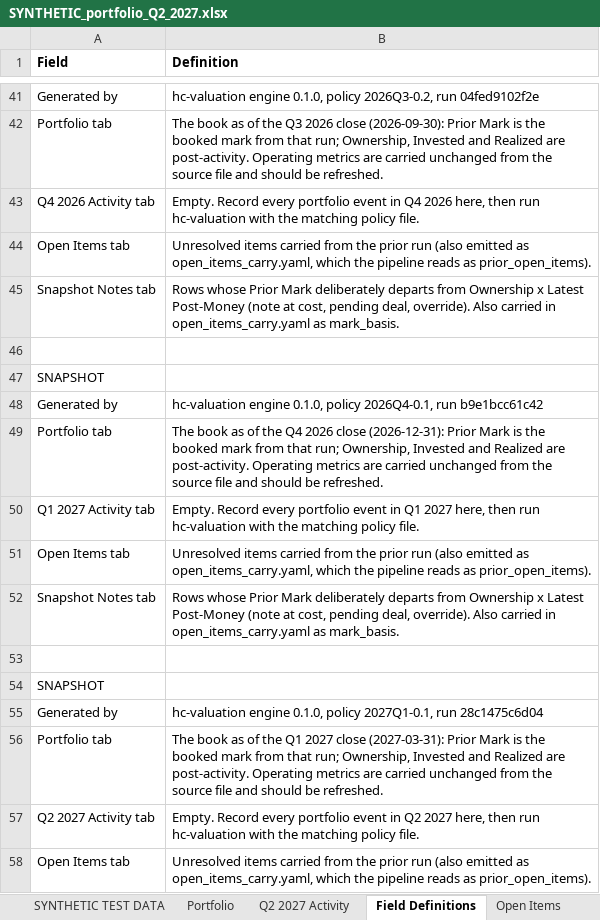
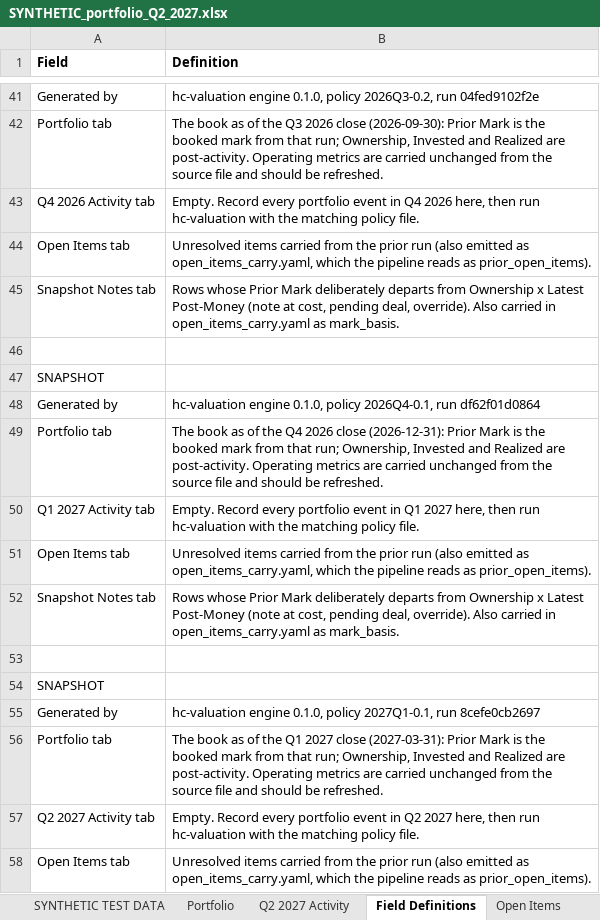
Before and after one commit to jacksonlager/Val_engine, an Excel workbook: data/quarters/synthetic/2027Q2/SYNTHETIC_portfolio_Q2_2027.xlsx, sheet Field Definitions, drawn as a sheet; only a part is shown, gaps mark what is left out; values as stored, in another font and other column widths than the file's, no borders; the diff names each change by its address in the sheet, - before the commit and + after, or states it on an @@ line.

```diff
--- a/data/quarters/synthetic/2027Q2/SYNTHETIC_portfolio_Q2_2027.xlsx (sheet Field Definitions)
+++ b/data/quarters/synthetic/2027Q2/SYNTHETIC_portfolio_Q2_2027.xlsx (sheet Field Definitions)
-B48 (Definition): …2026Q4-0.1, run b9e1bcc61c42
+B48 (Definition): …2026Q4-0.1, run df62f01d0864
-B55 (Definition): …2027Q1-0.1, run 28c1475c6d04
+B55 (Definition): …2027Q1-0.1, run 8cefe0cb2697
```
Also changed, not shown: sheet Open Items, sheet Portfolio, sheet Snapshot Notes, data/quarters/synthetic/malformed/2027Q2/SYNTHETIC_MALFORMED_activity_sheet_wrong_quarter_Q2_2027.xlsx, data/quarters/synthetic/malformed/2027Q2/SYNTHETIC_MALFORMED_duplicate_activity_row_Q2_2027.xlsx, 49 other files.
